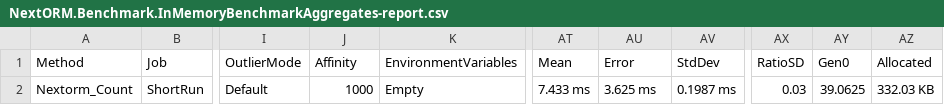
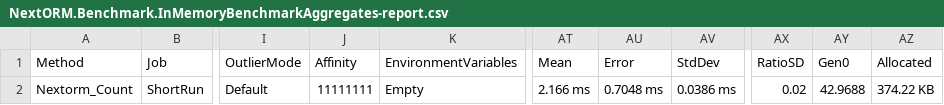
Before and after one commit to AlexeyShirshov/nextorm, a CSV file: BenchmarkDotNet.Artifacts/results/NextORM.Benchmark.InMemoryBenchmarkAggregates-report.csv, drawn as a sheet; only a part is shown, gaps mark what is left out; the diff names each change by its address in the sheet, - before the commit and + after, or states it on an @@ line.

```diff
--- a/BenchmarkDotNet.Artifacts/results/NextORM.Benchmark.InMemoryBenchmarkAggregates-report.csv
+++ b/BenchmarkDotNet.Artifacts/results/NextORM.Benchmark.InMemoryBenchmarkAggregates-report.csv
-J2 (Affinity): 1000
+J2 (Affinity): 11111111
-AT2 (Mean): 7.433 ms
+AT2 (Mean): 2.166 ms
-AU2 (Error): 3.625 ms
+AU2 (Error): 0.7048 ms
-AV2 (StdDev): 0.1987 ms
+AV2 (StdDev): 0.0386 ms
-AX2 (RatioSD): 0.03
+AX2 (RatioSD): 0.02
-AY2 (Gen0): 39.0625
+AY2 (Gen0): 42.9688
-AZ2 (Allocated): 332.03 KB
+AZ2 (Allocated): 374.22 KB
```
Also changed, not shown: BenchmarkDotNet.Artifacts/results/NextORM.Benchmark.InMemoryBenchmarkGroupBy-report.csv, BenchmarkDotNet.Artifacts/results/NextORM.Benchmark.SqliteBenchmarkAny-report.csv, 22 other files.
